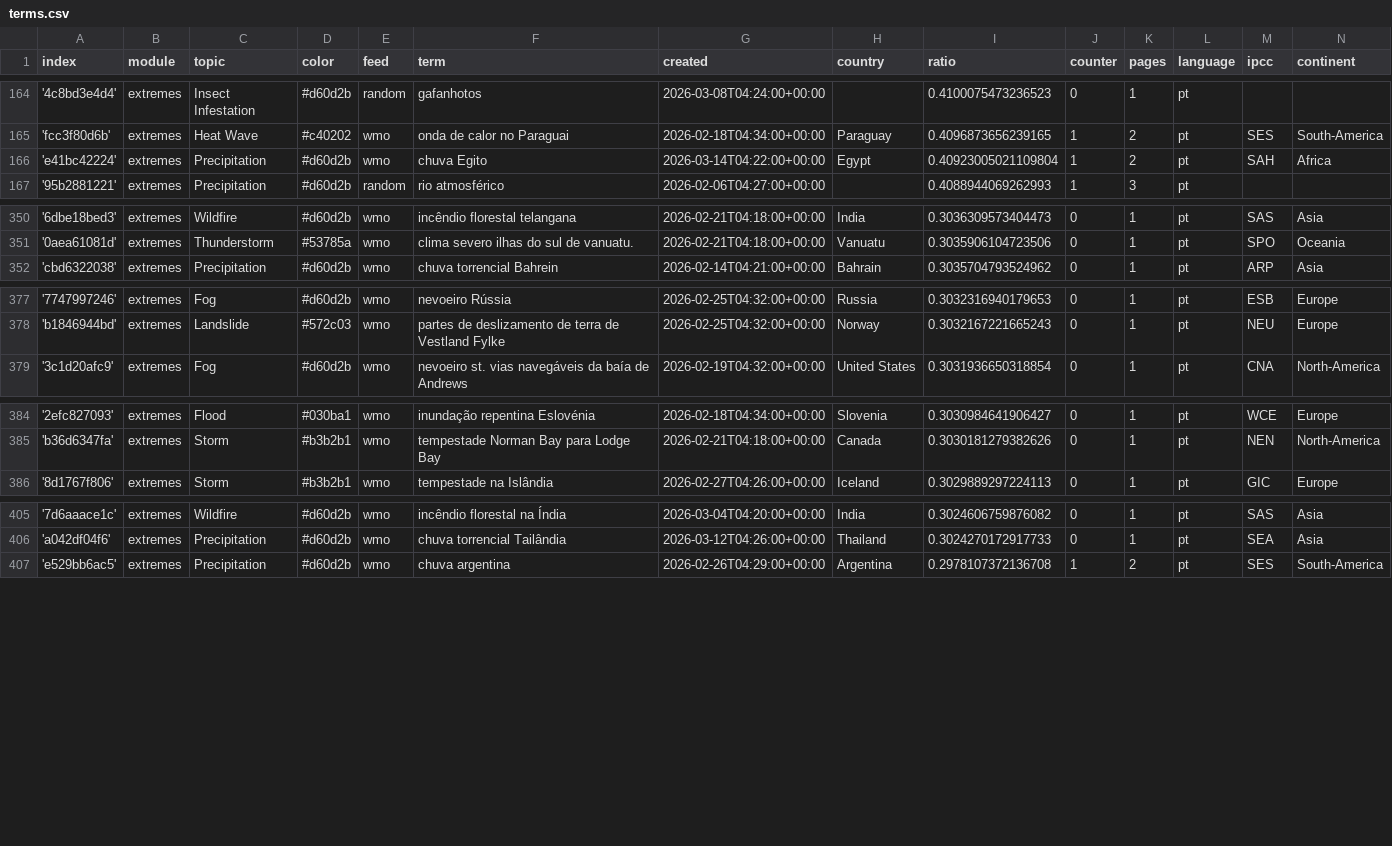
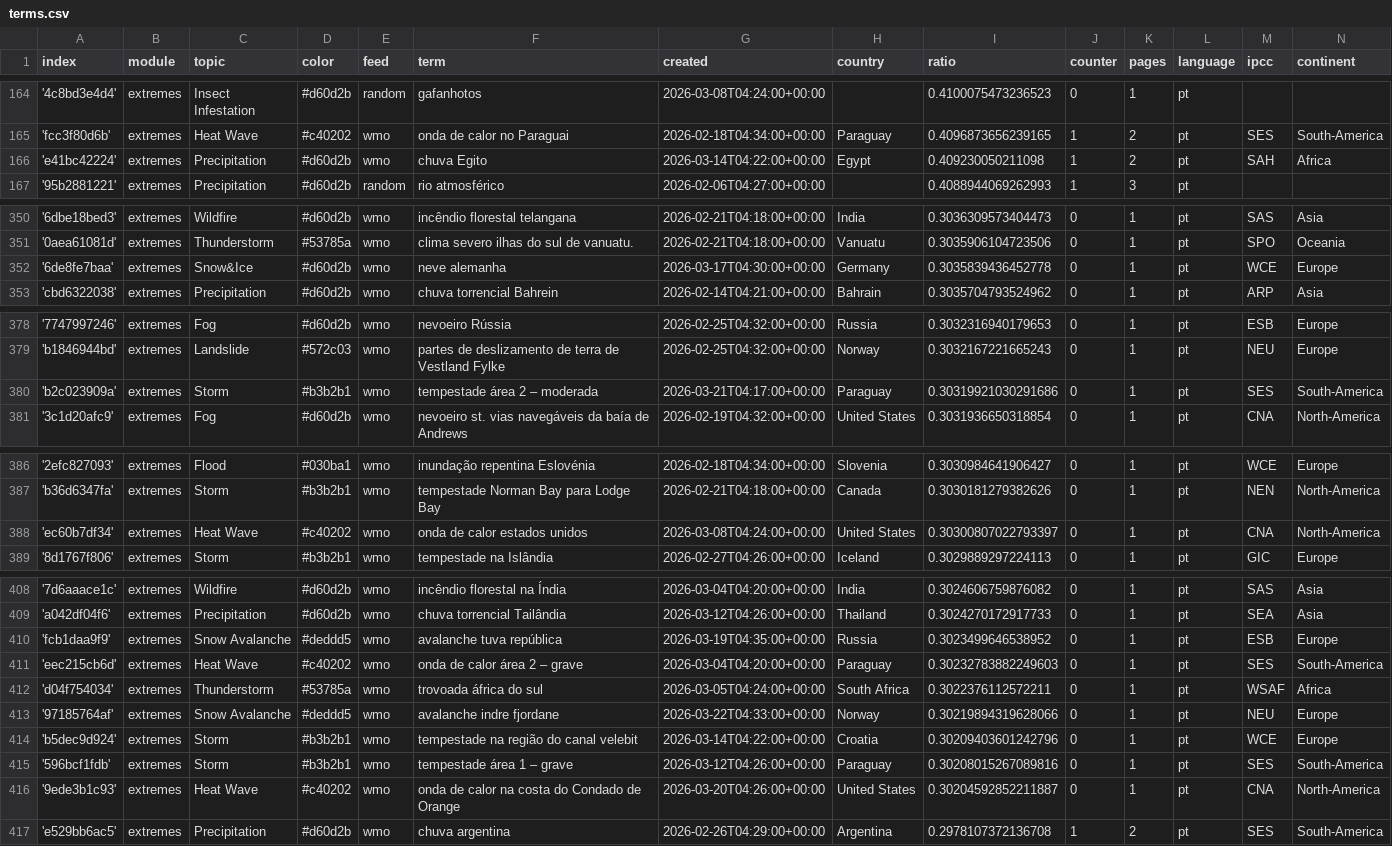
Before and after one commit to jens-news/portoExtremes, a CSV file: terms.csv, drawn as a sheet; only a part is shown, gaps mark what is left out; the diff covers the shown part only; the diff names each change by its address in the sheet, - before the commit and + after, or states it on an @@ line.

Commit message:
Commit from GitHub Actions (import:0.0)

```diff
--- a/terms.csv
+++ b/terms.csv
-I166 (ratio): 0.40923005021109804
+I166 (ratio): 0.409230050211098
+row 352: '6de8fe7baa' | extremes | Snow&Ice | #d60d2b | wmo | neve alemanha | 2026-03-17T04:30:00+00:00 | Germany | 0.3035839436452778 | 0 | 1 | pt | WCE | Europe
+row 380: 'b2c023909a' | extremes | Storm | #b3b2b1 | wmo | tempestade área 2 – moderada | 2026-03-21T04:17:00+00:00 | Paraguay | 0.30319921030291686 | 0 | 1 | pt | SES | South-America
+row 388: 'ec60b7df34' | extremes | Heat Wave | #c40202 | wmo | onda de calor estados unidos | 2026-03-08T04:24:00+00:00 | United States | 0.30300807022793397 | 0 | 1 | pt | CNA | North-America
+row 410: 'fcb1daa9f9' | extremes | Snow Avalanche | #deddd5 | wmo | avalanche tuva república | 2026-03-19T04:35:00+00:00 | Russia | 0.3023499646538952 | 0 | 1 | pt | ESB | Europe
+row 411: 'eec215cb6d' | extremes | Heat Wave | #c40202 | wmo | onda de calor área 2 – grave | 2026-03-04T04:20:00+00:00 | Paraguay | 0.30232783882249603 | 0 | 1 | pt | SES | South-America
+row 412: 'd04f754034' | extremes | Thunderstorm | #53785a | wmo | trovoada áfrica do sul | 2026-03-05T04:24:00+00:00 | South Africa | 0.3022376112572211 | 0 | 1 | pt | WSAF | Africa
+row 413: '97185764af' | extremes | Snow Avalanche | #deddd5 | wmo | avalanche indre fjordane | 2026-03-22T04:33:00+00:00 | Norway | 0.30219894319628066 | 0 | 1 | pt | NEU | Europe
+row 414: 'b5dec9d924' | extremes | Storm | #b3b2b1 | wmo | tempestade na região do canal velebit | 2026-03-14T04:22:00+00:00 | Croatia | 0.30209403601242796 | 0 | 1 | pt | WCE | Europe
+row 415: '596bcf1fdb' | extremes | Storm | #b3b2b1 | wmo | tempestade área 1 – grave | 2026-03-12T04:26:00+00:00 | Paraguay | 0.30208015267089816 | 0 | 1 | pt | SES | South-America
+row 416: '9ede3b1c93' | extremes | Heat Wave | #c40202 | wmo | onda de calor na costa do Condado de Orange | 2026-03-20T04:26:00+00:00 | United States | 0.30204592852211887 | 0 | 1 | pt | CNA | North-America
```
Also changed, not shown: 6 edited cells elsewhere in this file.
